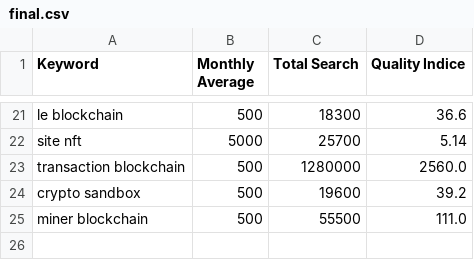
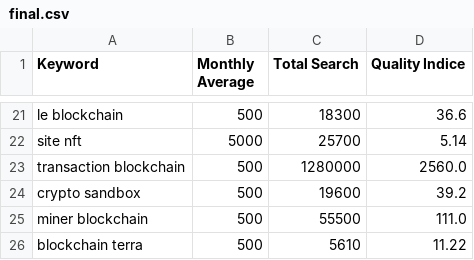
Before and after one commit to IAM-B/Growth-Hacking-Projects, a CSV file: final.csv, drawn as a sheet; only a part is shown, gaps mark what is left out.

```diff
--- a/final.csv
+++ b/final.csv
@@ -25 +25,2 @@ crypto sandbox,500,19600,39.2
 miner blockchain,500,55500,111.0
+blockchain terra,500,5610,11.22
```
Also changed, not shown: final_sorted.csv, 2 other files.
